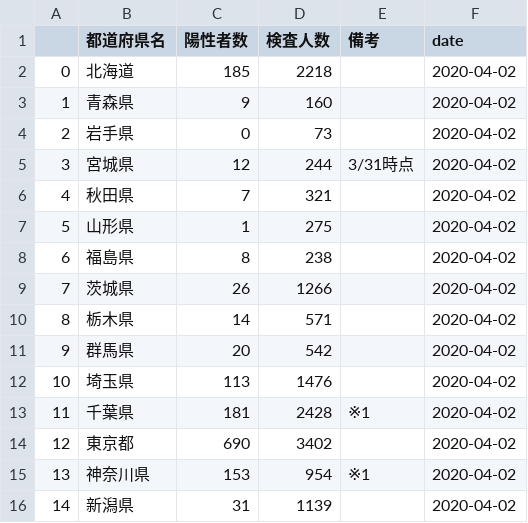
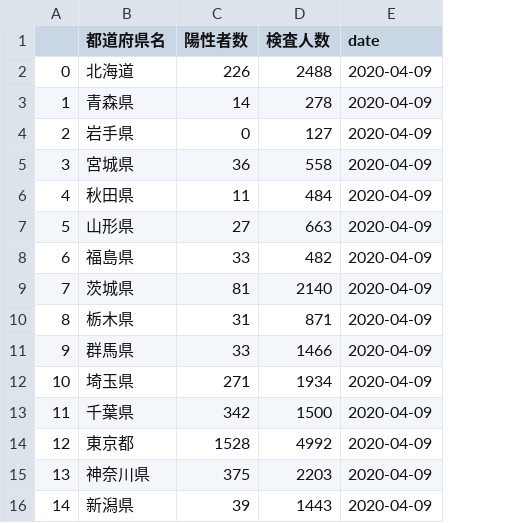
Before and after one commit to mazarimono/chomoku, a CSV file: src/j-testing.csv, drawn as a sheet; only a part is shown; removed rows and columns are numbered as before the commit, all else as after; the diff covers the shown part only; the diff names each change by its address in the sheet, - before the commit and + after, or states it on an @@ line.

```diff
--- a/src/j-testing.csv
+++ b/src/j-testing.csv
-column E (備考), rows 5-15: 3/31時点 |  |  |  |  |  |  |  | ※1 |  | ※1
-C2 (陽性者数): 185
+C2 (陽性者数): 226
-D2 (検査人数): 2218
+D2 (検査人数): 2488
-E2:E16 (date): 2020-04-02
+E2:E16 (date): 2020-04-09
-C3 (陽性者数): 9
+C3 (陽性者数): 14
-D3 (検査人数): 160
+D3 (検査人数): 278
-D4 (検査人数): 73
+D4 (検査人数): 127
-C5 (陽性者数): 12
+C5 (陽性者数): 36
-D5 (検査人数): 244
+D5 (検査人数): 558
-C6 (陽性者数): 7
+C6 (陽性者数): 11
-D6 (検査人数): 321
+D6 (検査人数): 484
-C7 (陽性者数): 1
+C7 (陽性者数): 27
-D7 (検査人数): 275
+D7 (検査人数): 663
-C8 (陽性者数): 8
+C8 (陽性者数): 33
-D8 (検査人数): 238
+D8 (検査人数): 482
-C9 (陽性者数): 26
+C9 (陽性者数): 81
-D9 (検査人数): 1266
+D9 (検査人数): 2140
-C10 (陽性者数): 14
+C10 (陽性者数): 31
-D10 (検査人数): 571
+D10 (検査人数): 871
-C11 (陽性者数): 20
+C11 (陽性者数): 33
-D11 (検査人数): 542
+D11 (検査人数): 1466
-C12 (陽性者数): 113
+C12 (陽性者数): 271
-D12 (検査人数): 1476
+D12 (検査人数): 1934
-C13 (陽性者数): 181
+C13 (陽性者数): 342
-D13 (検査人数): 2428
+D13 (検査人数): 1500
-C14 (陽性者数): 690
+C14 (陽性者数): 1528
-D14 (検査人数): 3402
+D14 (検査人数): 4992
-C15 (陽性者数): 153
+C15 (陽性者数): 375
-D15 (検査人数): 954
+D15 (検査人数): 2203
-C16 (陽性者数): 31
+C16 (陽性者数): 39
-D16 (検査人数): 1139
+D16 (検査人数): 1443
```
Also changed, not shown: 1 removed row and 93 edited cells elsewhere in this file, src/covid19-testing.csv, src/kyoto-covid.csv, 3 other files.
